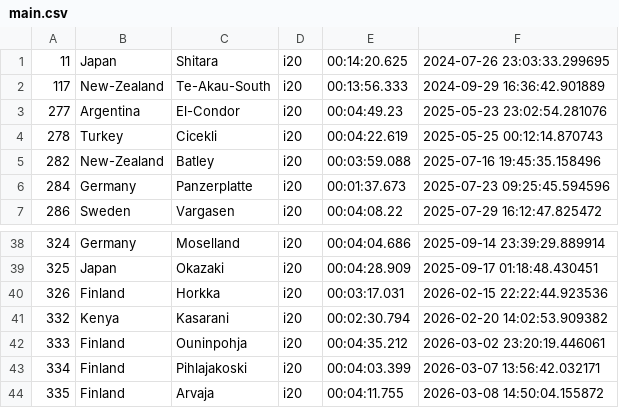
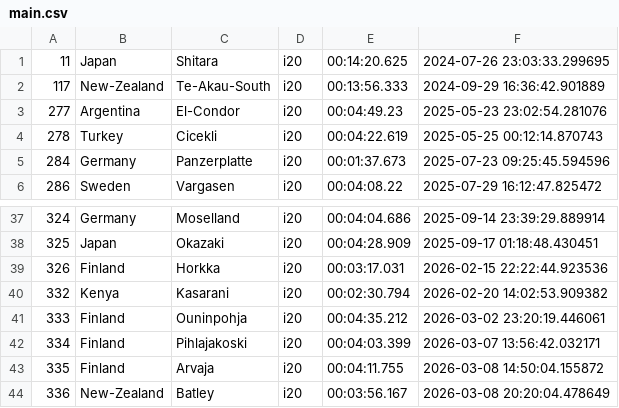
Before and after one commit to Mmathieus/rally-time-tracker, a CSV file: data/Mmathieus/wrc9database/main.csv, drawn as a sheet; only a part is shown, gaps mark what is left out.

```diff
--- a/data/Mmathieus/wrc9database/main.csv
+++ b/data/Mmathieus/wrc9database/main.csv
@@ -4,3 +4,2 @@
 278,Turkey,Cicekli,i20,00:04:22.619,2025-05-25 00:12:14.870743
-282,New-Zealand,Batley,i20,00:03:59.088,2025-07-16 19:45:35.158496
 284,Germany,Panzerplatte,i20,00:01:37.673,2025-07-23 09:25:45.594596
@@ -44 +43,2 @@
 335,Finland,Arvaja,i20,00:04:11.755,2026-03-08 14:50:04.155872
+336,New-Zealand,Batley,i20,00:03:56.167,2026-03-08 20:20:04.478649
```
Also changed, not shown: data/Mmathieus/wrc9database/history.csv.
